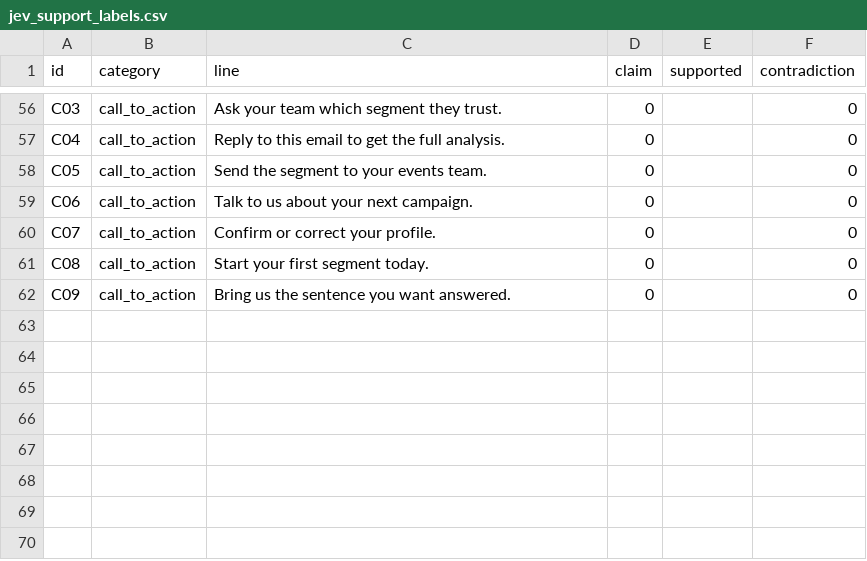
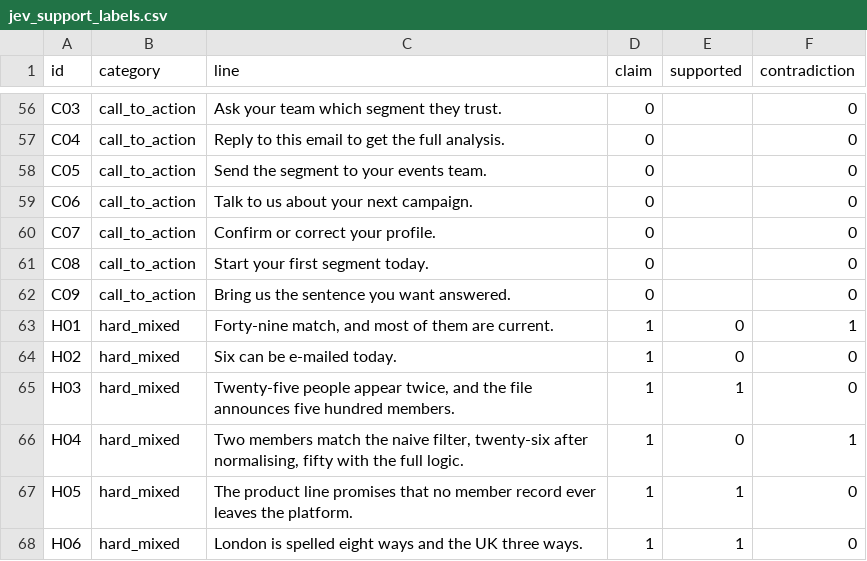
Before and after one commit to dmazumdar186/deb-antigravity-claude-workspace, a CSV file: execution/video/eval_data/jev_support_labels.csv, drawn as a sheet; only a part is shown, gaps mark what is left out.

```diff
--- a/execution/video/eval_data/jev_support_labels.csv
+++ b/execution/video/eval_data/jev_support_labels.csv
@@ -62 +62,7 @@ C08,call_to_action,Start your first segment today.,0,,0
 C09,call_to_action,Bring us the sentence you want answered.,0,,0
+H01,hard_mixed,"Forty-nine match, and most of them are current.",1,0,1
+H02,hard_mixed,Six can be e-mailed today.,1,0,0
+H03,hard_mixed,"Twenty-five people appear twice, and the file announces five hundred members.",1,1,0
+H04,hard_mixed,"Two members match the naive filter, twenty-six after normalising, fifty with the full logic.",1,0,1
+H05,hard_mixed,The product line promises that no member record ever leaves the platform.,1,1,0
+H06,hard_mixed,London is spelled eight ways and the UK three ways.,1,1,0
```
Also changed, not shown: 5 other files.
